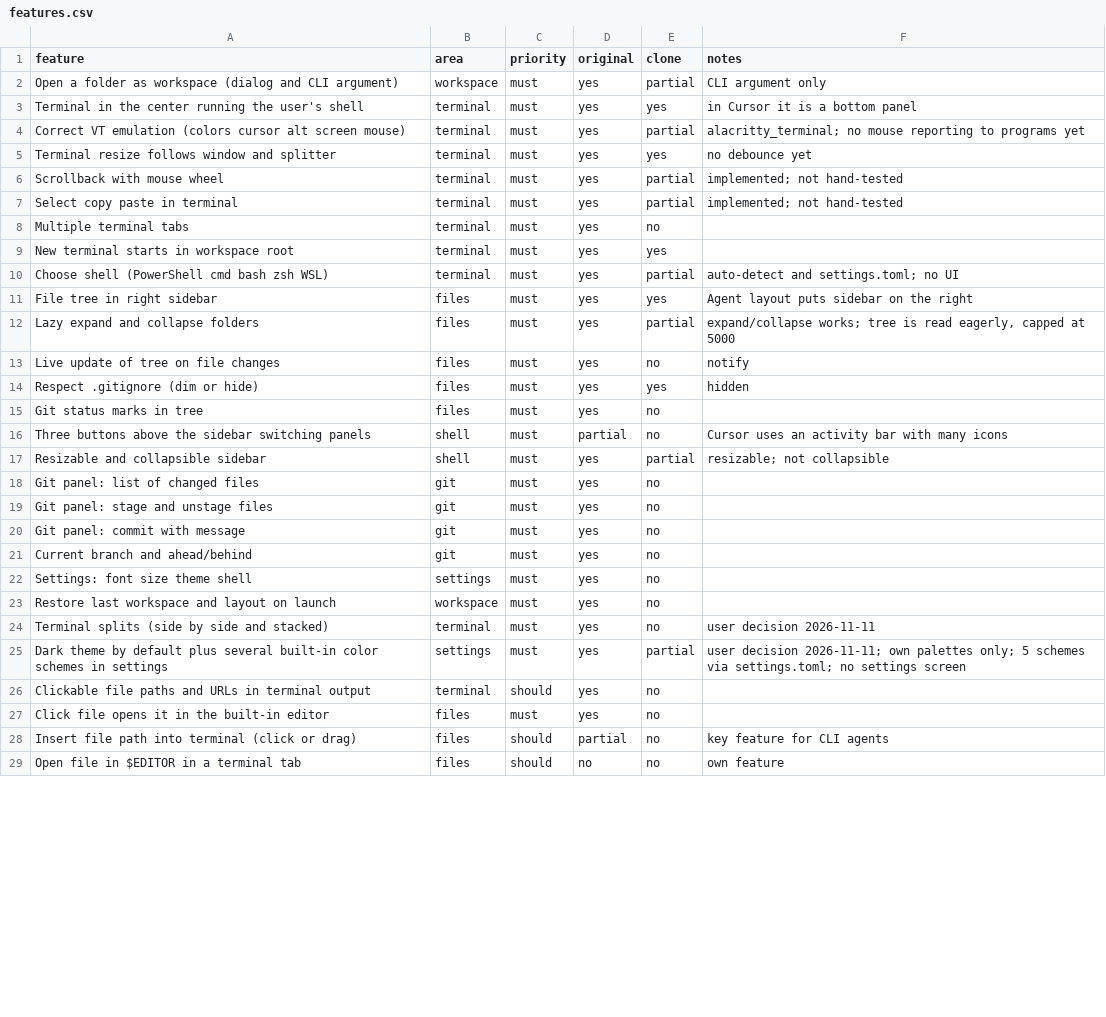
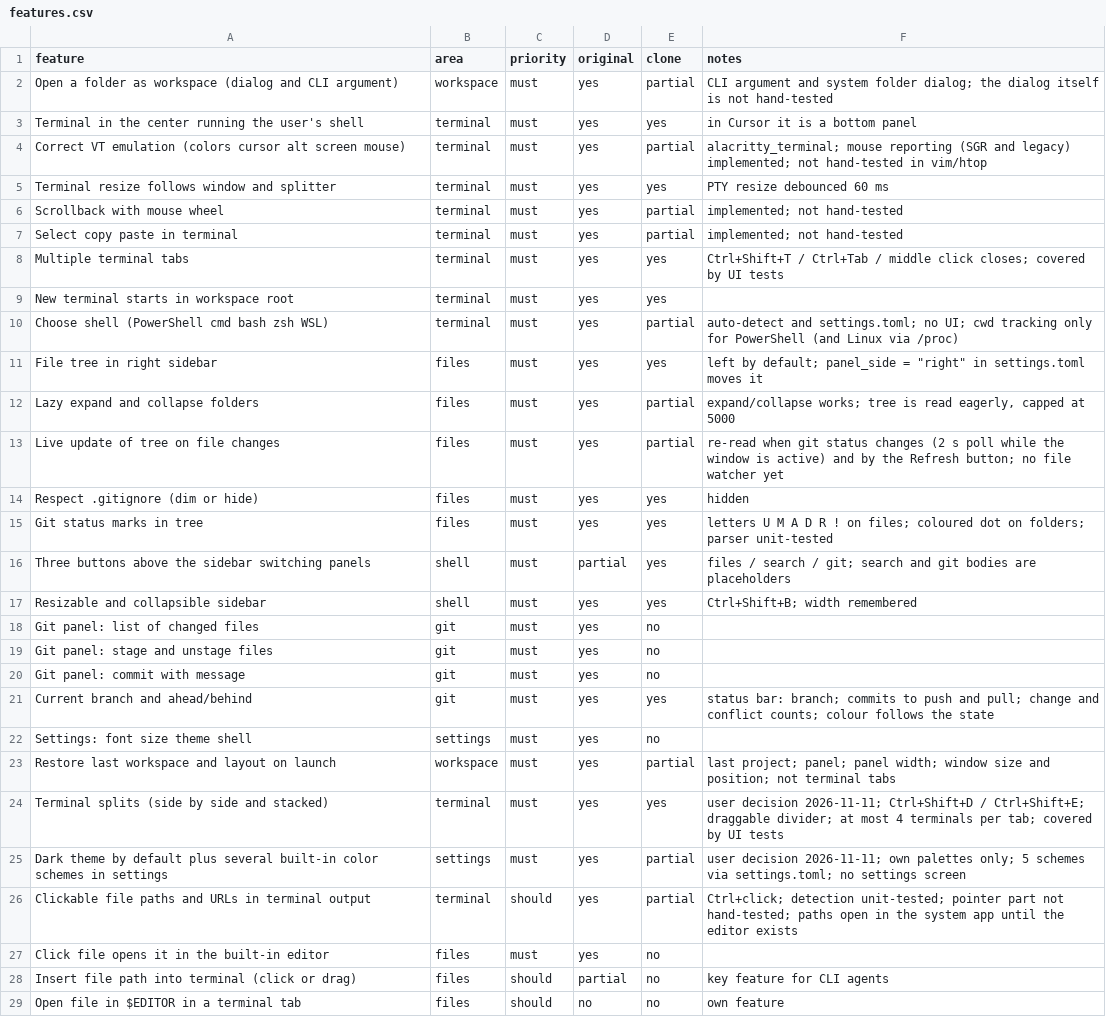
Before and after one commit to Werroks/Wercode, a CSV file: replica/features.csv, drawn as a sheet; only a part is shown; the diff covers the shown part only.

```diff
--- a/replica/features.csv
+++ b/replica/features.csv
@@ -1,18 +1,18 @@
 feature,area,priority,original,clone,notes
-Open a folder as workspace (dialog and CLI argument),workspace,must,yes,partial,CLI argument only
+Open a folder as workspace (dialog and CLI argument),workspace,must,yes,partial,CLI argument and system folder dialog; the dialog itself is not hand-tested
 Terminal in the center running the user's shell,terminal,must,yes,yes,in Cursor it is a bottom panel
-Correct VT emulation (colors cursor alt screen mouse),terminal,must,yes,partial,alacritty_terminal; no mouse reporting to programs yet
-Terminal resize follows window and splitter,terminal,must,yes,yes,no debounce yet
+Correct VT emulation (colors cursor alt screen mouse),terminal,must,yes,partial,alacritty_terminal; mouse reporting (SGR and legacy) implemented; not hand-tested in vim/htop
+Terminal resize follows window and splitter,terminal,must,yes,yes,PTY resize debounced 60 ms
 Scrollback with mouse wheel,terminal,must,yes,partial,implemented; not hand-tested
 Select copy paste in terminal,terminal,must,yes,partial,implemented; not hand-tested
-Multiple terminal tabs,terminal,must,yes,no,
+Multiple terminal tabs,terminal,must,yes,yes,Ctrl+Shift+T / Ctrl+Tab / middle click closes; covered by UI tests
 New terminal starts in workspace root,terminal,must,yes,yes,
-Choose shell (PowerShell cmd bash zsh WSL),terminal,must,yes,partial,auto-detect and settings.toml; no UI
-File tree in right sidebar,files,must,yes,yes,Agent layout puts sidebar on the right
+Choose shell (PowerShell cmd bash zsh WSL),terminal,must,yes,partial,auto-detect and settings.toml; no UI; cwd tracking only for PowerShell (and Linux via /proc)
+File tree in right sidebar,files,must,yes,yes,"left by default; panel_side = ""right"" in settings.toml moves it"
 Lazy expand and collapse folders,files,must,yes,partial,"expand/collapse works; tree is read eagerly, capped at 5000"
-Live update of tree on file changes,files,must,yes,no,notify
+Live update of tree on file changes,files,must,yes,partial,re-read when git status changes (2 s poll while the window is active) and by the Refresh button; no file watcher yet
 Respect .gitignore (dim or hide),files,must,yes,yes,hidden
-Git status marks in tree,files,must,yes,no,
-Three buttons above the sidebar switching panels,shell,must,partial,no,Cursor uses an activity bar with many icons
-Resizable and collapsible sidebar,shell,must,yes,partial,resizable; not collapsible
+Git status marks in tree,files,must,yes,yes,letters U M A D R ! on files; coloured dot on folders; parser unit-tested
+Three buttons above the sidebar switching panels,shell,must,partial,yes,files / search / git; search and git bodies are placeholders
+Resizable and collapsible sidebar,shell,must,yes,yes,Ctrl+Shift+B; width remembered
 Git panel: list of changed files,git,must,yes,no,
@@ -20,8 +20,8 @@ Git panel: stage and unstage files,git,must,yes,no,
 Git panel: commit with message,git,must,yes,no,
-Current branch and ahead/behind,git,must,yes,no,
+Current branch and ahead/behind,git,must,yes,yes,status bar: branch; commits to push and pull; change and conflict counts; colour follows the state
 Settings: font size theme shell,settings,must,yes,no,
-Restore last workspace and layout on launch,workspace,must,yes,no,
-Terminal splits (side by side and stacked),terminal,must,yes,no,user decision 2026-11-11
+Restore last workspace and layout on launch,workspace,must,yes,partial,last project; panel; panel width; window size and position; not terminal tabs
+Terminal splits (side by side and stacked),terminal,must,yes,yes,user decision 2026-11-11; Ctrl+Shift+D / Ctrl+Shift+E; draggable divider; at most 4 terminals per tab; covered by UI tests
 Dark theme by default plus several built-in color schemes in settings,settings,must,yes,partial,user decision 2026-11-11; own palettes only; 5 schemes via settings.toml; no settings screen
-Clickable file paths and URLs in terminal output,terminal,should,yes,no,
+Clickable file paths and URLs in terminal output,terminal,should,yes,partial,Ctrl+click; detection unit-tested; pointer part not hand-tested; paths open in the system app until the editor exists
 Click file opens it in the built-in editor,files,must,yes,no,
```
Also changed, not shown: 10 edited cells elsewhere in this file, 6 other files.
